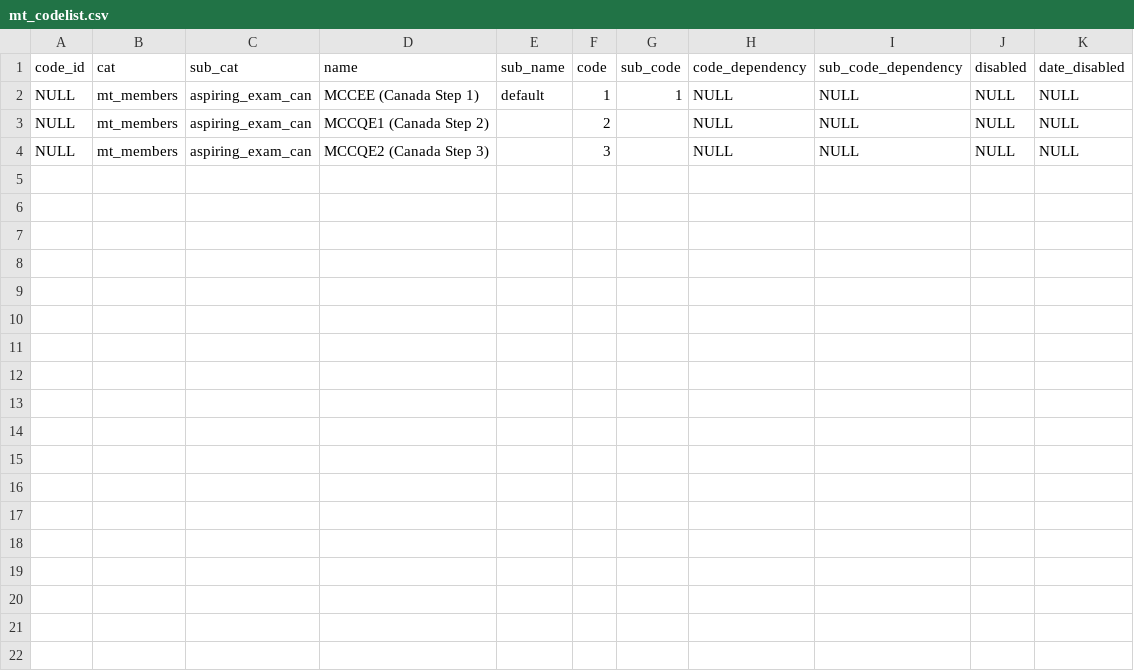
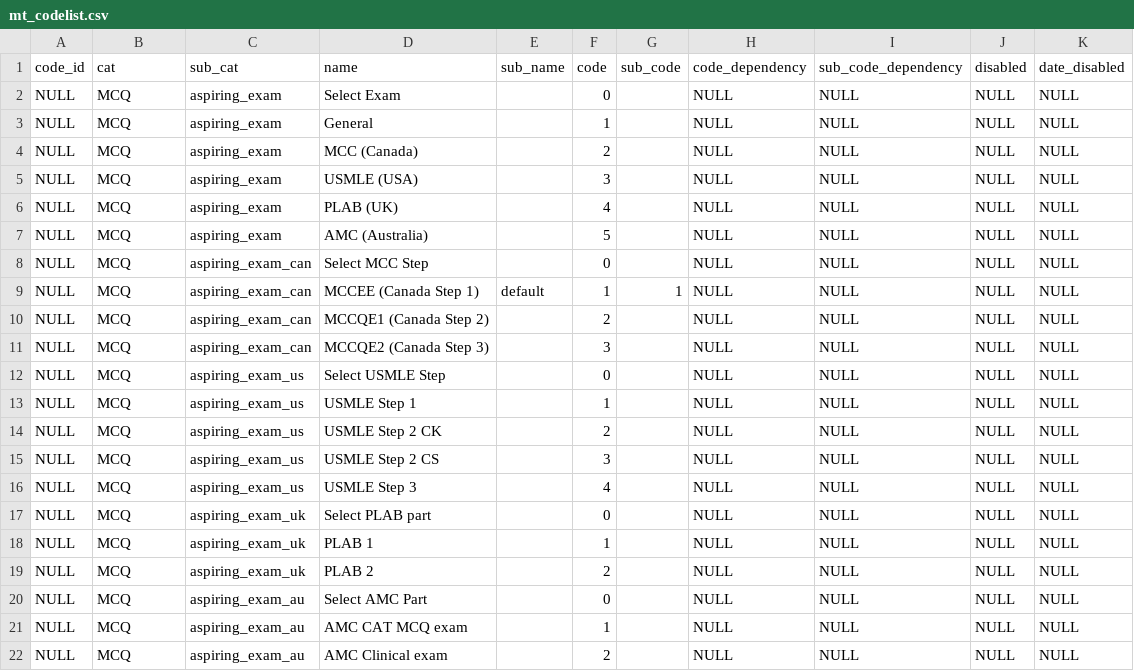
Before and after one commit to medikid/mccee, a CSV file: sites/all/modules/custom/meditrainer/mt_members/data/mt_codelist.csv, drawn as a sheet.

```diff
--- a/sites/all/modules/custom/meditrainer/mt_members/data/mt_codelist.csv
+++ b/sites/all/modules/custom/meditrainer/mt_members/data/mt_codelist.csv
@@ -1,4 +1,22 @@
 code_id,cat,sub_cat,name,sub_name,code,sub_code,code_dependency,sub_code_dependency,disabled,date_disabled
-NULL,mt_members,aspiring_exam_can,MCCEE (Canada Step 1),default,1,1,NULL,NULL,NULL,NULL
-NULL,mt_members,aspiring_exam_can,MCCQE1 (Canada Step 2),,2,,NULL,NULL,NULL,NULL
-NULL,mt_members,aspiring_exam_can,MCCQE2 (Canada Step 3),,3,,NULL,NULL,NULL,NULL
+NULL,MCQ,aspiring_exam,Select Exam,,0,,NULL,NULL,NULL,NULL
+NULL,MCQ,aspiring_exam,General,,1,,NULL,NULL,NULL,NULL
+NULL,MCQ,aspiring_exam,MCC (Canada),,2,,NULL,NULL,NULL,NULL
+NULL,MCQ,aspiring_exam,USMLE (USA),,3,,NULL,NULL,NULL,NULL
+NULL,MCQ,aspiring_exam,PLAB (UK),,4,,NULL,NULL,NULL,NULL
+NULL,MCQ,aspiring_exam,AMC (Australia),,5,,NULL,NULL,NULL,NULL
+NULL,MCQ,aspiring_exam_can,Select MCC Step,,0,,NULL,NULL,NULL,NULL
+NULL,MCQ,aspiring_exam_can,MCCEE (Canada Step 1),default,1,1,NULL,NULL,NULL,NULL
+NULL,MCQ,aspiring_exam_can,MCCQE1 (Canada Step 2),,2,,NULL,NULL,NULL,NULL
+NULL,MCQ,aspiring_exam_can,MCCQE2 (Canada Step 3),,3,,NULL,NULL,NULL,NULL
+NULL,MCQ,aspiring_exam_us,Select USMLE Step,,0,,NULL,NULL,NULL,NULL
+NULL,MCQ,aspiring_exam_us,USMLE Step 1,,1,,NULL,NULL,NULL,NULL
+NULL,MCQ,aspiring_exam_us,USMLE Step 2 CK,,2,,NULL,NULL,NULL,NULL
+NULL,MCQ,aspiring_exam_us,USMLE Step 2 CS,,3,,NULL,NULL,NULL,NULL
+NULL,MCQ,aspiring_exam_us,USMLE Step 3,,4,,NULL,NULL,NULL,NULL
+NULL,MCQ,aspiring_exam_uk,Select PLAB part,,0,,NULL,NULL,NULL,NULL
+NULL,MCQ,aspiring_exam_uk,PLAB 1,,1,,NULL,NULL,NULL,NULL
+NULL,MCQ,aspiring_exam_uk,PLAB 2,,2,,NULL,NULL,NULL,NULL
+NULL,MCQ,aspiring_exam_au,Select AMC Part,,0,,NULL,NULL,NULL,NULL
+NULL,MCQ,aspiring_exam_au,AMC CAT MCQ exam,,1,,NULL,NULL,NULL,NULL
+NULL,MCQ,aspiring_exam_au,AMC Clinical exam,,2,,NULL,NULL,NULL,NULL
```
Also changed, not shown: sites/all/modules/custom/meditrainer/mt_mcq/data/mt_codelist.csv, 19 other files.
